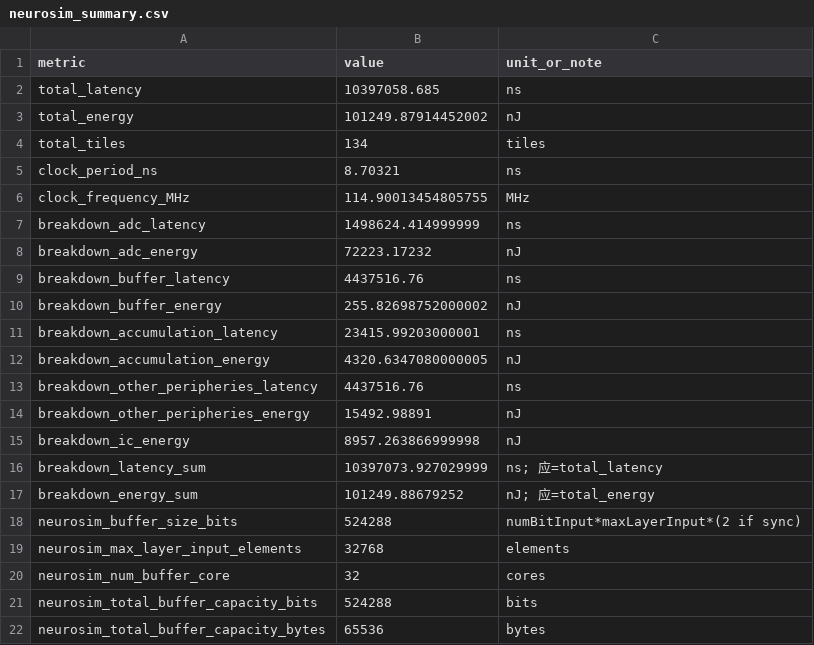
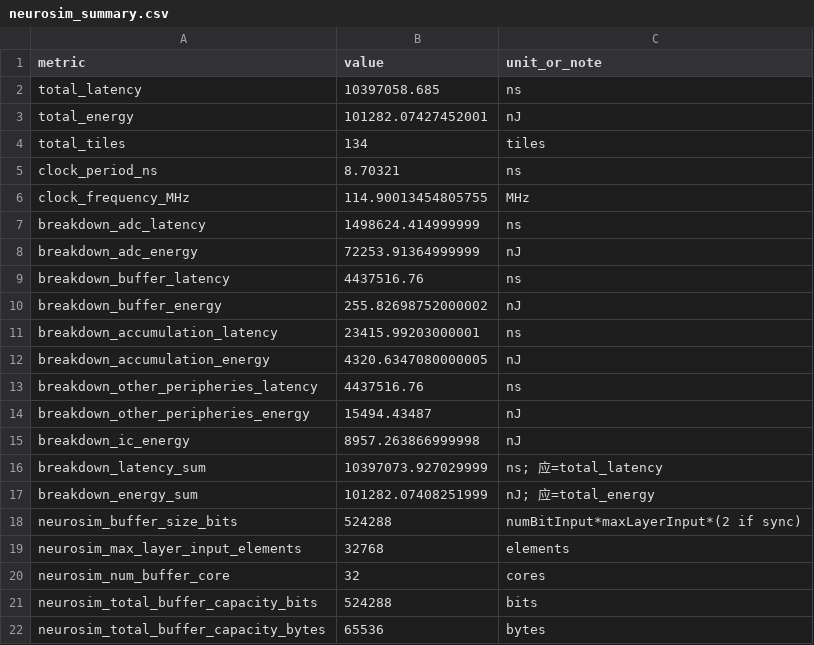
Before and after one commit to DingdongD/PointKAN_Accel, a CSV file: sim_results/neurosim_summary.csv, drawn as a sheet.

```diff
--- a/sim_results/neurosim_summary.csv
+++ b/sim_results/neurosim_summary.csv
@@ -2,3 +2,3 @@ metric,value,unit_or_note
 total_latency,10397058.685,ns
-total_energy,101249.87914452002,nJ
+total_energy,101282.07427452001,nJ
 total_tiles,134,tiles
@@ -7,3 +7,3 @@ clock_frequency_MHz,114.90013454805755,MHz
 breakdown_adc_latency,1498624.414999999,ns
-breakdown_adc_energy,72223.17232,nJ
+breakdown_adc_energy,72253.91364999999,nJ
 breakdown_buffer_latency,4437516.76,ns
@@ -13,6 +13,6 @@ breakdown_accumulation_energy,4320.6347080000005,nJ
 breakdown_other_peripheries_latency,4437516.76,ns
-breakdown_other_peripheries_energy,15492.98891,nJ
+breakdown_other_peripheries_energy,15494.43487,nJ
 breakdown_ic_energy,8957.263866999998,nJ
 breakdown_latency_sum,10397073.927029999,ns; 应=total_latency
-breakdown_energy_sum,101249.88679252,nJ; 应=total_energy
+breakdown_energy_sum,101282.07408251999,nJ; 应=total_energy
 neurosim_buffer_size_bits,524288,numBitInput*maxLayerInput*(2 if sync)
```
Also changed, not shown: sim_results/neurosim_breakdown_by_operator.csv, sim_results/neurosim_layer_detail.csv, 10 other files.
